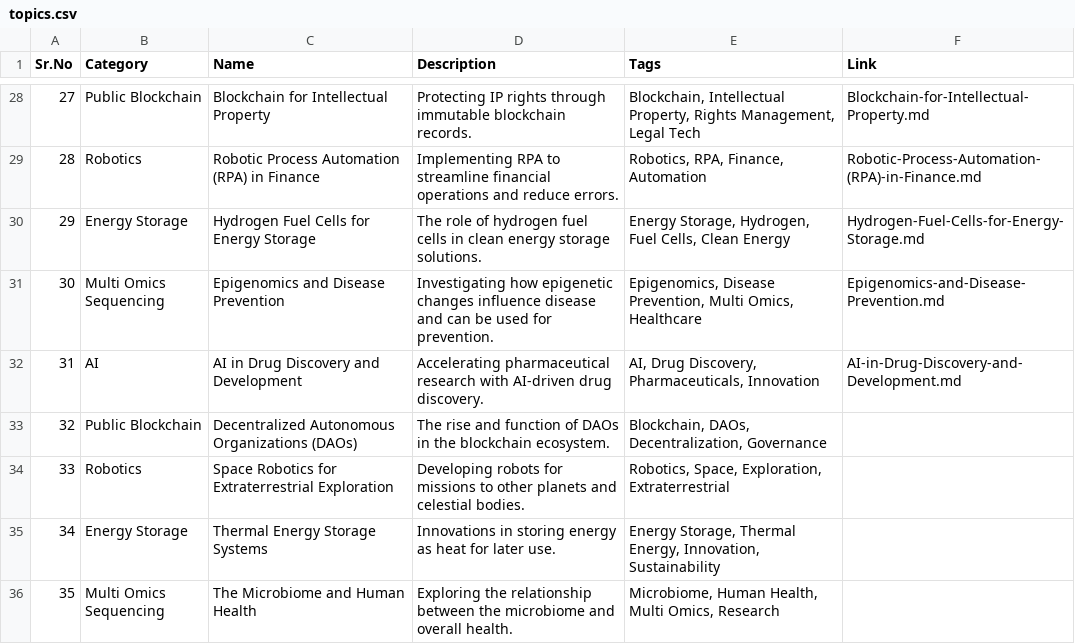
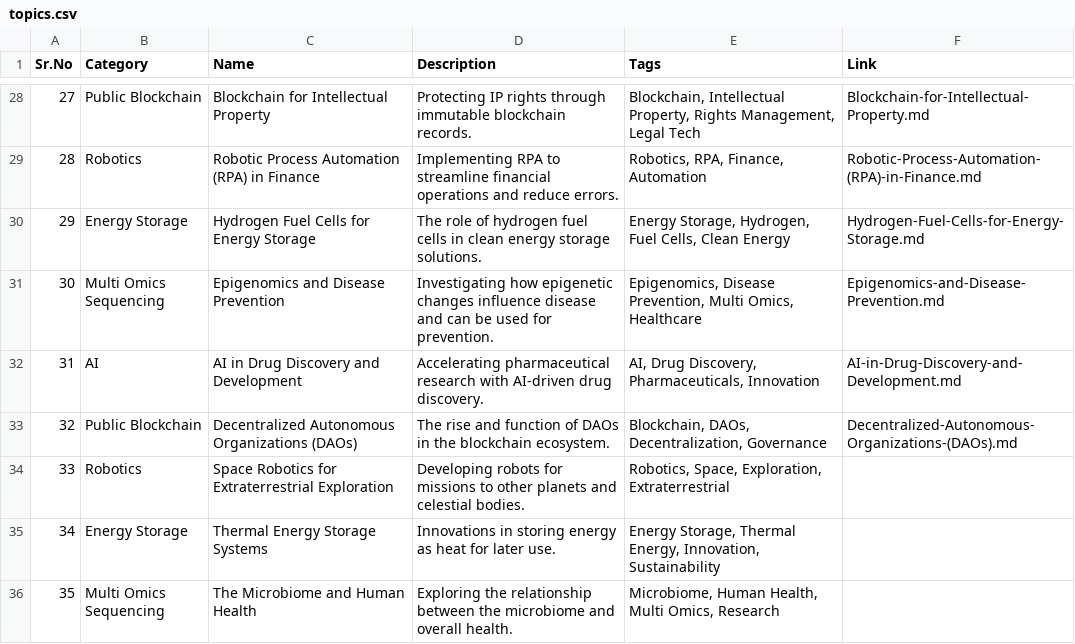
Before and after one commit to Kanakjr/100-days-of-AI-Writing, a CSV file: topics.csv, drawn as a sheet; only a part is shown, gaps mark what is left out.

Commit message:
Added Decentralized Autonomous Organizations (DAOs) article

```diff
--- a/topics.csv
+++ b/topics.csv
@@ -32,3 +32,3 @@ Sr.No,Category,Name,Description,Tags,Link
 31,AI,AI in Drug Discovery and Development,Accelerating pharmaceutical research with AI-driven drug discovery.,"AI, Drug Discovery, Pharmaceuticals, Innovation",AI-in-Drug-Discovery-and-Development.md
-32,Public Blockchain,Decentralized Autonomous Organizations (DAOs),The rise and function of DAOs in the blockchain ecosystem.,"Blockchain, DAOs, Decentralization, Governance",
+32,Public Blockchain,Decentralized Autonomous Organizations (DAOs),The rise and function of DAOs in the blockchain ecosystem.,"Blockchain, DAOs, Decentralization, Governance",Decentralized-Autonomous-Organizations-(DAOs).md
 33,Robotics,Space Robotics for Extraterrestrial Exploration,Developing robots for missions to other planets and celestial bodies.,"Robotics, Space, Exploration, Extraterrestrial",
```
Also changed, not shown: 4 other files.
